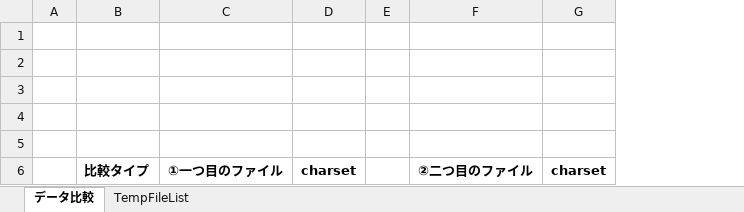
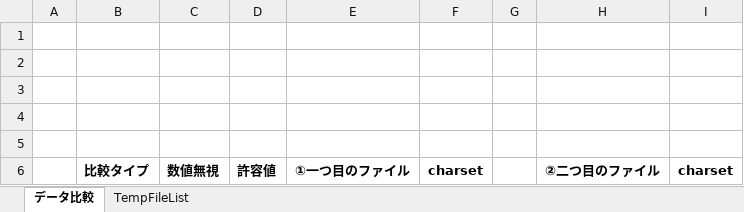
Before and after one commit to mugenfugafuga/excel-tools, an Excel workbook: excel-comparator/excel-comparator.xlsm, sheet データ比較, drawn as a sheet; values as stored, in another font and other column widths than the file's, no borders; charts and pictures not drawn; the diff names each change by its address in the sheet, - before the commit and + after, or states it on an @@ line.

Commit message:
excel-comparator

```diff
--- a/excel-comparator/excel-comparator.xlsm (sheet データ比較)
+++ b/excel-comparator/excel-comparator.xlsm (sheet データ比較)
+column C, row 6: 数値無視
+column D, row 6: 許容値
```
Also changed, not shown: charts or pictures, 3 other files.
